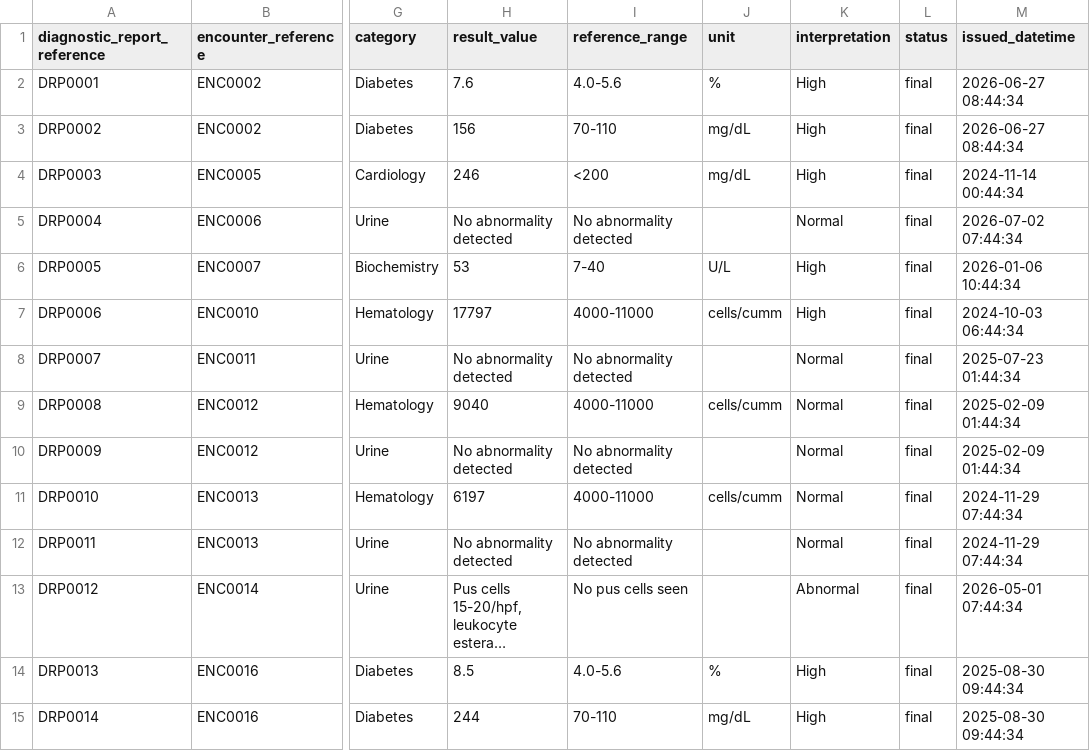
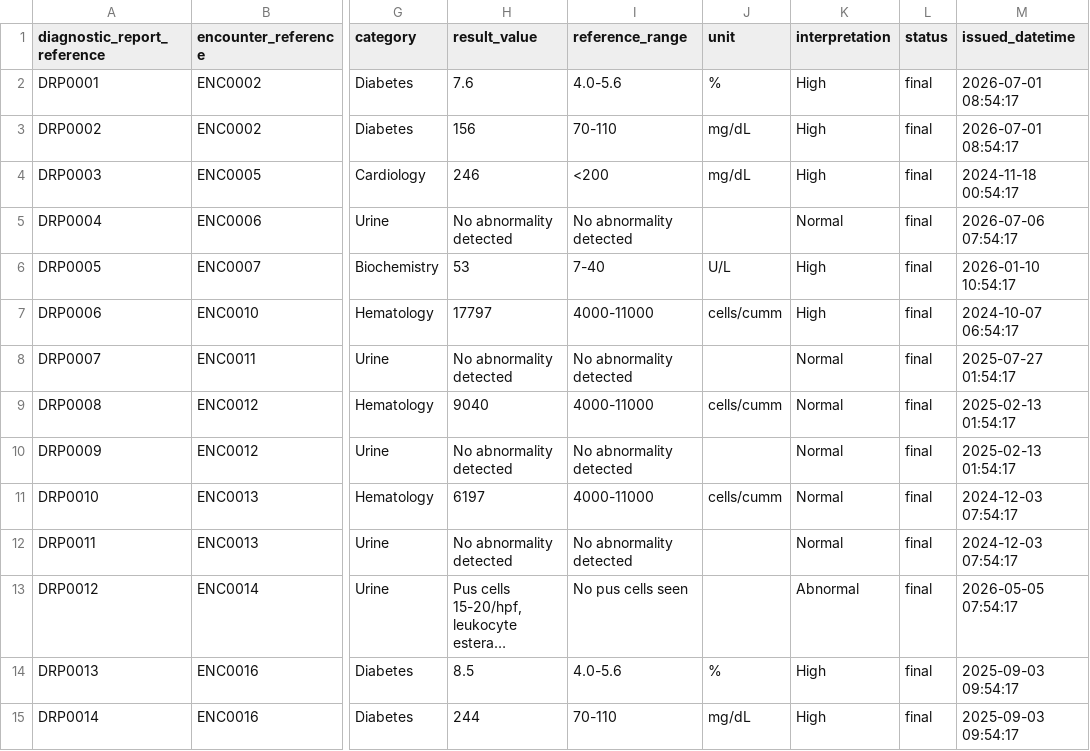
Before and after one commit to AegleCare0306/abdm-backend, a CSV file: server/data/transaction/diagnostic_reports.csv, drawn as a sheet; only a part is shown, gaps mark what is left out; long unchanged cells end in …; the diff covers the shown part only; the diff names each change by its address in the sheet, - before the commit and + after, or states it on an @@ line.

```diff
--- a/server/data/transaction/diagnostic_reports.csv
+++ b/server/data/transaction/diagnostic_reports.csv
-M2:M3 (issued_datetime): 2026-06-27 08:44:34
+M2:M3 (issued_datetime): 2026-07-01 08:54:17
-M4 (issued_datetime): 2024-11-14 00:44:34
+M4 (issued_datetime): 2024-11-18 00:54:17
-M5 (issued_datetime): 2026-07-02 07:44:34
+M5 (issued_datetime): 2026-07-06 07:54:17
-M6 (issued_datetime): 2026-01-06 10:44:34
+M6 (issued_datetime): 2026-01-10 10:54:17
-M7 (issued_datetime): 2024-10-03 06:44:34
+M7 (issued_datetime): 2024-10-07 06:54:17
-M8 (issued_datetime): 2025-07-23 01:44:34
+M8 (issued_datetime): 2025-07-27 01:54:17
-M9:M10 (issued_datetime): 2025-02-09 01:44:34
+M9:M10 (issued_datetime): 2025-02-13 01:54:17
-M11:M12 (issued_datetime): 2024-11-29 07:44:34
+M11:M12 (issued_datetime): 2024-12-03 07:54:17
-M13 (issued_datetime): 2026-05-01 07:44:34
+M13 (issued_datetime): 2026-05-05 07:54:17
-M14:M15 (issued_datetime): 2025-08-30 09:44:34
+M14:M15 (issued_datetime): 2025-09-03 09:54:17
```
Also changed, not shown: 33 edited cells elsewhere in this file, server/data/master/patients.csv, server/data/patient_records.csv, 49 other files.
